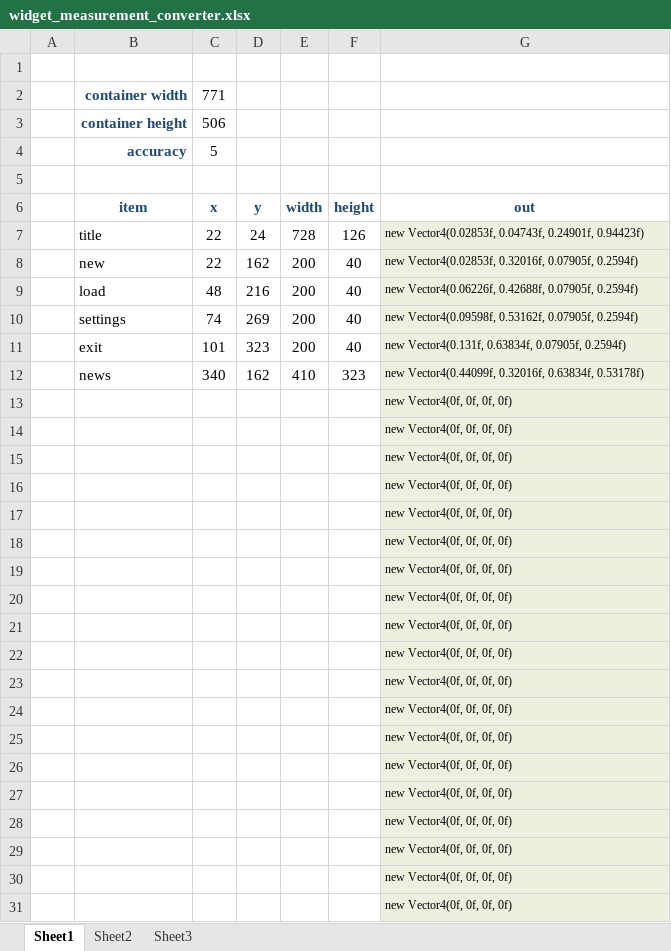
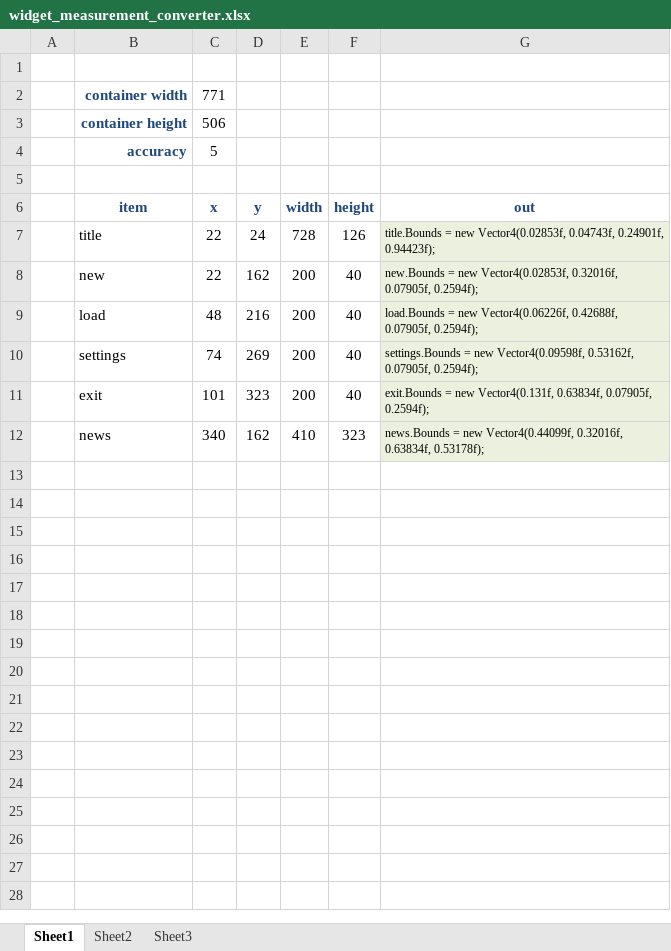
Before and after one commit to hookkshot/BluEngine, an Excel workbook: widget_measurement_converter.xlsx, sheet Sheet1, drawn as a sheet; values as stored, in another font and other column widths than the file's, no borders; the diff names each change by its address in the sheet, - before the commit and + after, or states it on an @@ line.

Commit message:
updated formula to take note of blank cells

```diff
--- a/widget_measurement_converter.xlsx (sheet Sheet1)
+++ b/widget_measurement_converter.xlsx (sheet Sheet1)
-G7 (out): new Vector4(0.02853f, 0.04743f, 0.24901f, 0.94423f)
+G7 (out): title.Bounds = new Vector4(0.02853f, 0.04743f, 0.24901f, 0.94423f);
-G8 (out): new Vector4(0.02853f, 0.32016f, 0.07905f, 0.2594f)
+G8 (out): new.Bounds = new Vector4(0.02853f, 0.32016f, 0.07905f, 0.2594f);
-G9 (out): new Vector4(0.06226f, 0.42688f, 0.07905f, 0.2594f)
+G9 (out): load.Bounds = new Vector4(0.06226f, 0.42688f, 0.07905f, 0.2594f);
-G10 (out): new Vector4(0.09598f, 0.53162f, 0.07905f, 0.2594f)
+G10 (out): settings.Bounds = new Vector4(0.09598f, 0.53162f, 0.07905f, 0.2594f);
-G11 (out): new Vector4(0.131f, 0.63834f, 0.07905f, 0.2594f)
+G11 (out): exit.Bounds = new Vector4(0.131f, 0.63834f, 0.07905f, 0.2594f);
-G12 (out): new Vector4(0.44099f, 0.32016f, 0.63834f, 0.53178f)
+G12 (out): news.Bounds = new Vector4(0.44099f, 0.32016f, 0.63834f, 0.53178f);
-row 13:  |  |  |  |  |  | new Vector4(0f, 0f, 0f, 0f)
-row 14:  |  |  |  |  |  | new Vector4(0f, 0f, 0f, 0f)
-row 15:  |  |  |  |  |  | new Vector4(0f, 0f, 0f, 0f)
-row 16:  |  |  |  |  |  | new Vector4(0f, 0f, 0f, 0f)
-row 17:  |  |  |  |  |  | new Vector4(0f, 0f, 0f, 0f)
-row 18:  |  |  |  |  |  | new Vector4(0f, 0f, 0f, 0f)
-row 19:  |  |  |  |  |  | new Vector4(0f, 0f, 0f, 0f)
-row 20:  |  |  |  |  |  | new Vector4(0f, 0f, 0f, 0f)
-row 21:  |  |  |  |  |  | new Vector4(0f, 0f, 0f, 0f)
-row 22:  |  |  |  |  |  | new Vector4(0f, 0f, 0f, 0f)
-row 23:  |  |  |  |  |  | new Vector4(0f, 0f, 0f, 0f)
-row 24:  |  |  |  |  |  | new Vector4(0f, 0f, 0f, 0f)
-row 25:  |  |  |  |  |  | new Vector4(0f, 0f, 0f, 0f)
-row 26:  |  |  |  |  |  | new Vector4(0f, 0f, 0f, 0f)
-row 27:  |  |  |  |  |  | new Vector4(0f, 0f, 0f, 0f)
-row 28:  |  |  |  |  |  | new Vector4(0f, 0f, 0f, 0f)
-row 29:  |  |  |  |  |  | new Vector4(0f, 0f, 0f, 0f)
-row 30:  |  |  |  |  |  | new Vector4(0f, 0f, 0f, 0f)
-row 31:  |  |  |  |  |  | new Vector4(0f, 0f, 0f, 0f)
```
